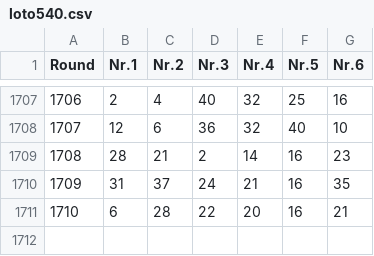
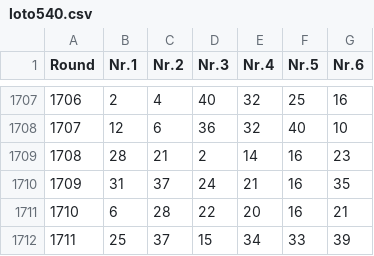
Before and after one commit to Geo07git/LotoProject_v1, a CSV file: loto540.csv, drawn as a sheet; only a part is shown, gaps mark what is left out; the diff names each change by its address in the sheet, - before the commit and + after, or states it on an @@ line.

Commit message:
data update

```diff
--- a/loto540.csv
+++ b/loto540.csv
+row 1712: 1711 | 25 | 37 | 15 | 34 | 33 | 39
```
Also changed, not shown: loto649.csv, lotoJoker.csv.
